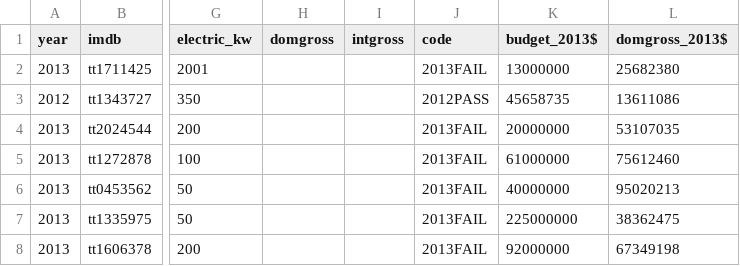
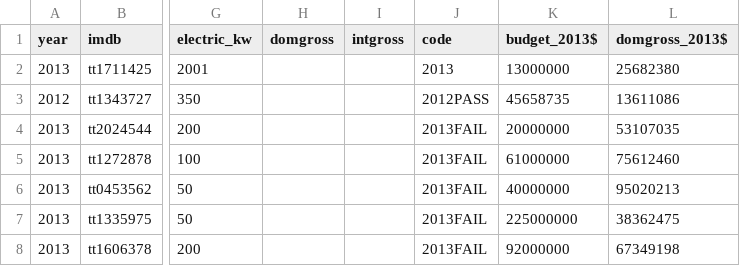
Before and after one commit to sHoNeYz/sHoNeYz, a CSV file: memory1.csv, drawn as a sheet; only a part is shown, gaps mark what is left out; the diff names each change by its address in the sheet, - before the commit and + after, or states it on an @@ line.

Commit message:
Update memory1.csv

```diff
--- a/memory1.csv
+++ b/memory1.csv
-J2 (code): 2013FAIL
+J2 (code): 2013
```
